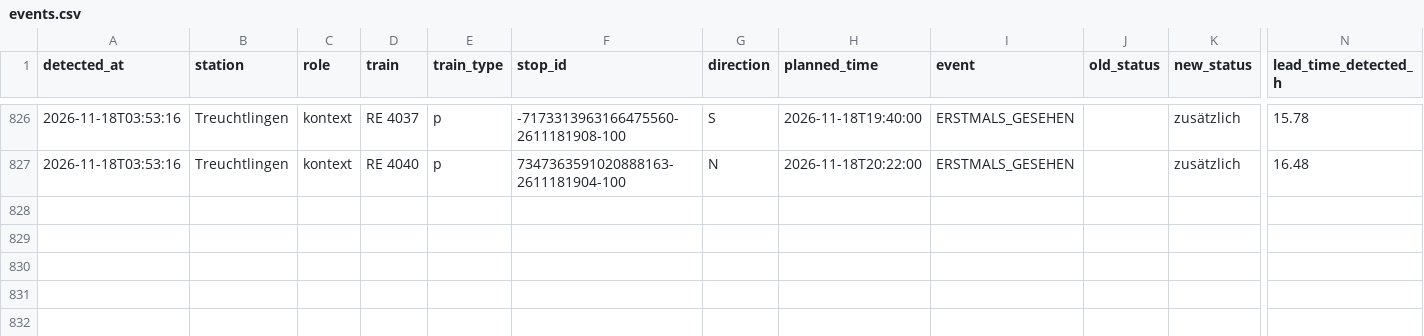
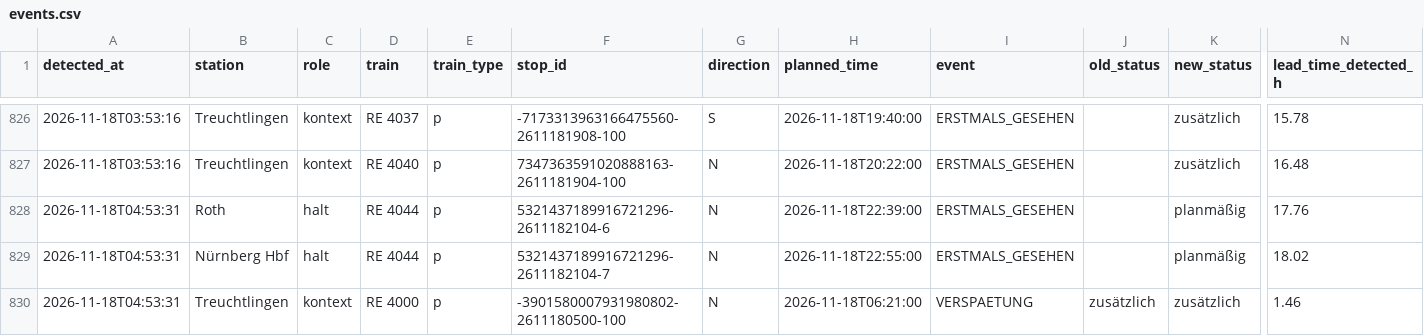
Before and after one commit to frederikwalter/RE1-Monitor, a CSV file: events.csv, drawn as a sheet; only a part is shown, gaps mark what is left out; rows hold the shown columns only; the diff names each change by its address in the sheet, - before the commit and + after, or states it on an @@ line.

```diff
--- a/events.csv
+++ b/events.csv
+row 828: 2026-11-18T04:53:31 | Roth | halt | RE 4044 | p | 5321437189916721296-2611182104-6 | N | 2026-11-18T22:39:00 | ERSTMALS_GESEHEN |  | planmäßig | 17.76
+row 829: 2026-11-18T04:53:31 | Nürnberg Hbf | halt | RE 4044 | p | 5321437189916721296-2611182104-7 | N | 2026-11-18T22:55:00 | ERSTMALS_GESEHEN |  | planmäßig | 18.02
+row 830: 2026-11-18T04:53:31 | Treuchtlingen | kontext | RE 4000 | p | -3901580007931980802-2611180500-100 | N | 2026-11-18T06:21:00 | VERSPAETUNG | zusätzlich | zusätzlich | 1.46
```
Also changed, not shown: runs.csv, 7 other files.
